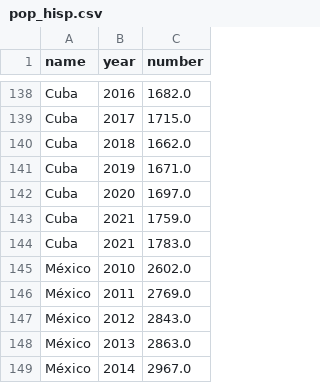
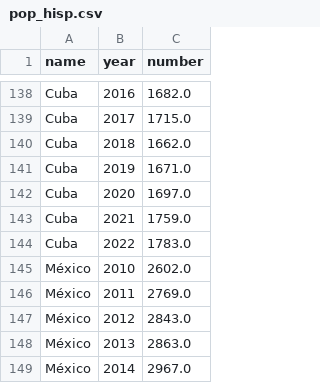
Before and after one commit to aescocasti/mapaespanol, a CSV file: pop_hisp.csv, drawn as a sheet; only a part is shown, gaps mark what is left out.

Commit message:
Update pop_hisp.csv

```diff
--- a/pop_hisp.csv
+++ b/pop_hisp.csv
@@ -143,3 +143,3 @@ Cuba,2020,1697.0
 Cuba,2021,1759.0
-Cuba,2021,1783.0
+Cuba,2022,1783.0
 México,2010,2602.0
```
